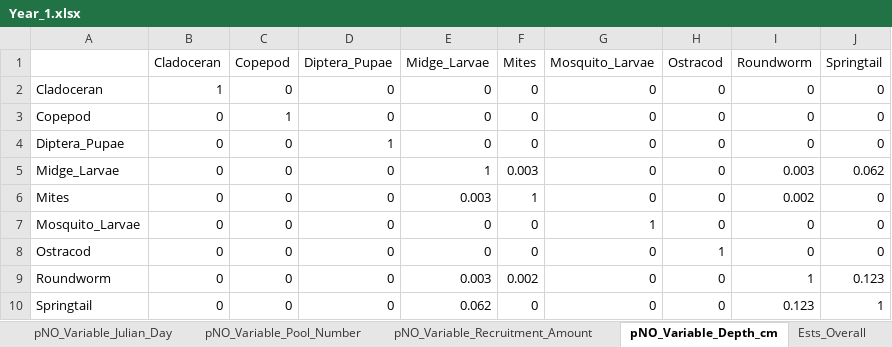
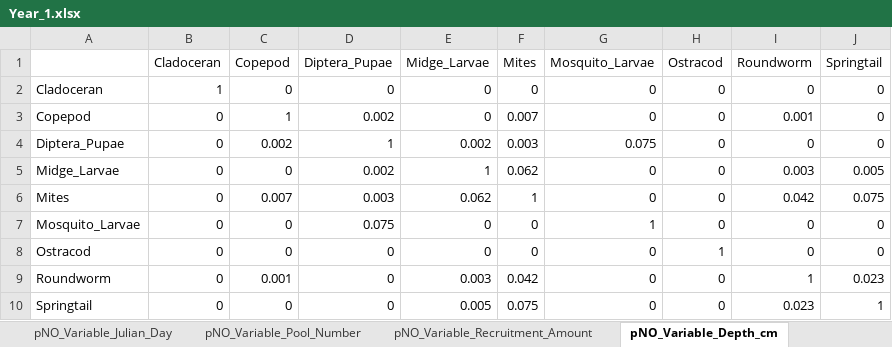
Before and after one commit to IsopodFan/Fall2025PoolsAnalysis, an Excel workbook: Year_1.xlsx, sheet pNO_Variable_Depth_cm, drawn as a sheet; values as stored, in another font and other column widths than the file's, no borders; the diff names each change by its address in the sheet, - before the commit and + after, or states it on an @@ line.

```diff
--- a/Year_1.xlsx (sheet pNO_Variable_Depth_cm)
+++ b/Year_1.xlsx (sheet pNO_Variable_Depth_cm)
-D3 (Diptera_Pupae): 0
+D3 (Diptera_Pupae): 0.002
-F3 (Mites): 0
+F3 (Mites): 0.007
-I3 (Roundworm): 0
+I3 (Roundworm): 0.001
-C4 (Copepod): 0
+C4 (Copepod): 0.002
-E4 (Midge_Larvae): 0
+E4 (Midge_Larvae): 0.002
-F4 (Mites): 0
+F4 (Mites): 0.003
-G4 (Mosquito_Larvae): 0
+G4 (Mosquito_Larvae): 0.075
-D5 (Diptera_Pupae): 0
+D5 (Diptera_Pupae): 0.002
-F5 (Mites): 0.003
+F5 (Mites): 0.062
-J5 (Springtail): 0.062
+J5 (Springtail): 0.005
-C6 (Copepod): 0
+C6 (Copepod): 0.007
-D6 (Diptera_Pupae): 0
+D6 (Diptera_Pupae): 0.003
-E6 (Midge_Larvae): 0.003
+E6 (Midge_Larvae): 0.062
-I6 (Roundworm): 0.002
+I6 (Roundworm): 0.042
-J6 (Springtail): 0
+J6 (Springtail): 0.075
-D7 (Diptera_Pupae): 0
+D7 (Diptera_Pupae): 0.075
-C9 (Copepod): 0
+C9 (Copepod): 0.001
-F9 (Mites): 0.002
+F9 (Mites): 0.042
-J9 (Springtail): 0.123
+J9 (Springtail): 0.023
-E10 (Midge_Larvae): 0.062
+E10 (Midge_Larvae): 0.005
-F10 (Mites): 0
+F10 (Mites): 0.075
-I10 (Roundworm): 0.123
+I10 (Roundworm): 0.023
```
Also changed, not shown: sheet pNO_Variable_O2_Reg, sheet Ests_Overall, sheet NO_Variable_Depth_cm, sheet NO_Variable_Julian_Day, sheet NO_Variable_Pool_Number, sheet NO_Variable_Recruitment_Amount, 6 more sheets, other sheet tabs, Year_0.xlsx, 1 other file.
